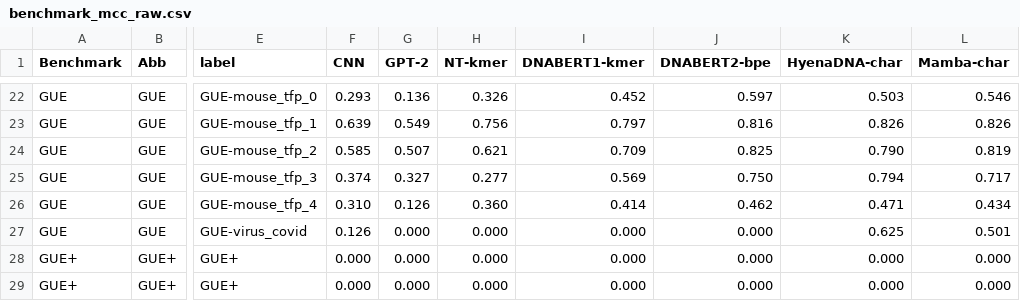
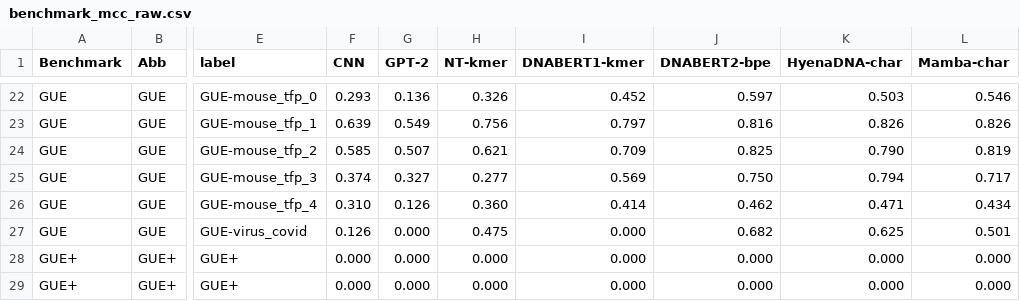
Before and after one commit to leannmlindsey/gLM_tokenization, a CSV file: data/benchmark_mcc_raw.csv, drawn as a sheet; only a part is shown, gaps mark what is left out; the diff names each change by its address in the sheet, - before the commit and + after, or states it on an @@ line.

```diff
--- a/data/benchmark_mcc_raw.csv
+++ b/data/benchmark_mcc_raw.csv
-H27 (NT-kmer): 0.000
+H27 (NT-kmer): 0.475
-J27 (DNABERT2-bpe): 0.000
+J27 (DNABERT2-bpe): 0.682
```
Also changed, not shown: data/benchmark_acc_raw.csv.
